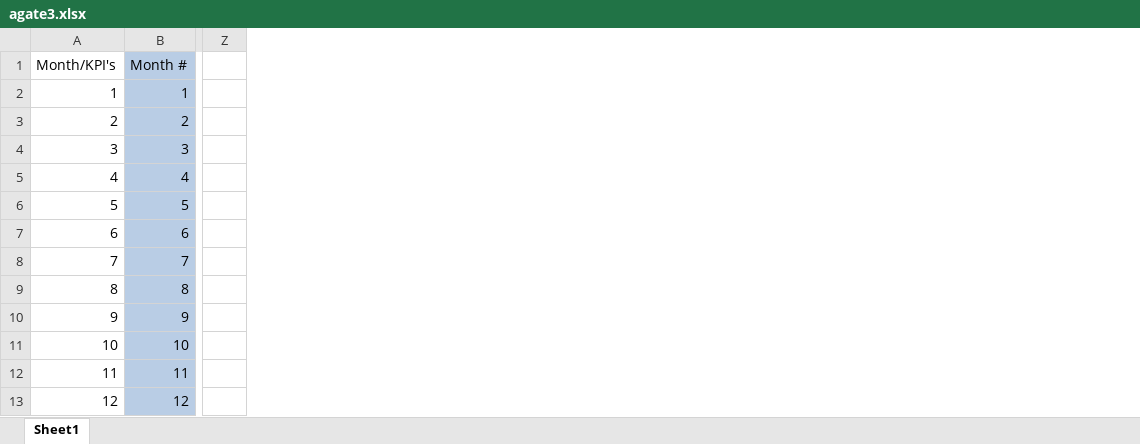
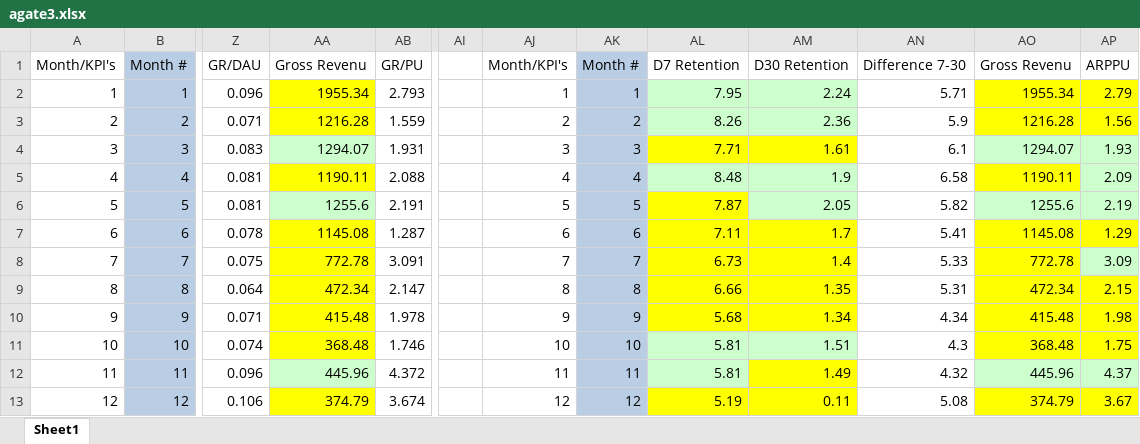
Before and after one commit to harashtaht/FundamentalExercise, an Excel workbook: agate3.xlsx, sheet Sheet1, drawn as a sheet; only a part is shown, gaps mark what is left out; values as stored, in another font and other column widths than the file's, no borders; charts and pictures not drawn; removed rows and columns are numbered as before the commit, all else as after; the diff names each change by its address in the sheet, - before the commit and + after, or states it on an @@ line.

Commit message:
3.2.a

```diff
--- a/agate3.xlsx (sheet Sheet1)
+++ b/agate3.xlsx (sheet Sheet1)
-column Z, empty
+column Z, rows 1-13: GR/DAU | 0.096 | 0.071 | 0.083 | 0.081 | 0.081 | 0.078 | 0.075 | 0.064 | 0.071 | 0.074 | 0.096 | 0.106
+column AA, rows 1-13: Gross Revenu | 1955.34 | 1216.28 | 1294.07 | 1190.11 | 1255.6 | 1145.08 | 772.78 | 472.34 | 415.48 | 368.48 | 445.96 | 374.79
+column AB, rows 1-13: GR/PU | 2.793 | 1.559 | 1.931 | 2.088 | 2.191 | 1.287 | 3.091 | 2.147 | 1.978 | 1.746 | 4.372 | 3.674
+column AI, empty
+column AJ, rows 1-13: Month/KPI's | 1 | 2 | 3 | 4 | 5 | 6 | 7 | 8 | 9 | 10 | 11 | 12
+column AK, rows 1-13: Month # | 1 | 2 | 3 | 4 | 5 | 6 | 7 | 8 | 9 | 10 | 11 | 12
+column AL, rows 1-13: D7 Retention | 7.95 | 8.26 | 7.71 | 8.48 | 7.87 | 7.11 | 6.73 | 6.66 | 5.68 | 5.81 | 5.81 | 5.19
+column AM, rows 1-13: D30 Retention | 2.24 | 2.36 | 1.61 | 1.9 | 2.05 | 1.7 | 1.4 | 1.35 | 1.34 | 1.51 | 1.49 | 0.11
+column AN, rows 1-13: Difference 7-30 | 5.71 | 5.9 | 6.1 | 6.58 | 5.82 | 5.41 | 5.33 | 5.31 | 4.34 | 4.3 | 4.32 | 5.08
+column AO, rows 1-13: Gross Revenu | 1955.34 | 1216.28 | 1294.07 | 1190.11 | 1255.6 | 1145.08 | 772.78 | 472.34 | 415.48 | 368.48 | 445.96 | 374.79
+column AP, rows 1-13: ARPPU | 2.79 | 1.56 | 1.93 | 2.09 | 2.19 | 1.29 | 3.09 | 2.15 | 1.98 | 1.75 | 4.37 | 3.67
```
Also changed, not shown: formulas that keep their value, charts or pictures.
